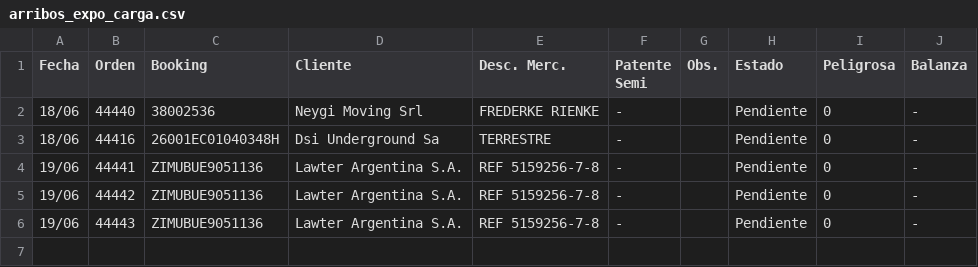
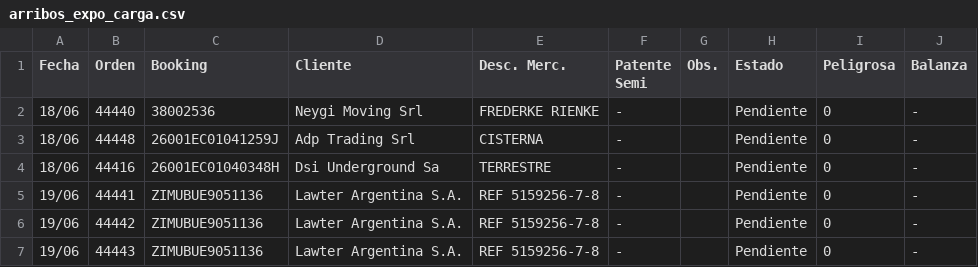
Before and after one commit to marajadesantelmo/dassa_operativo_stream, a CSV file: data/arribos_expo_carga.csv, drawn as a sheet.

```diff
--- a/data/arribos_expo_carga.csv
+++ b/data/arribos_expo_carga.csv
@@ -2,2 +2,3 @@ Fecha,Orden,Booking,Cliente,Desc. Merc.,Patente Semi,Obs.,Estado,Peligrosa,Balan
 18/06,44440,38002536,Neygi Moving Srl,FREDERKE RIENKE,-,,Pendiente,0,-
+18/06,44448,26001EC01041259J,Adp Trading Srl,CISTERNA,-,,Pendiente,0,-
 18/06,44416,26001EC01040348H,Dsi Underground Sa,TERRESTRE,-,,Pendiente,0,-
```
Also changed, not shown: data/existente_plz.csv, data/pendiente_consolidar.csv, 8 other files.
